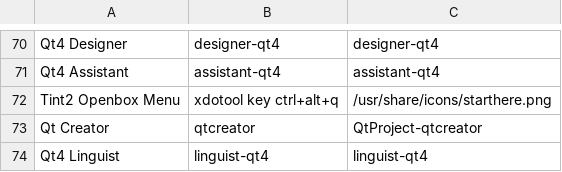
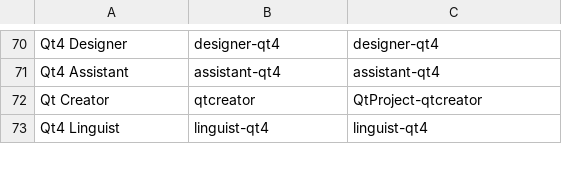
Before and after one commit to jgmenu/jgmenu, a CSV file: examples/ex01-menu.csv, drawn as a sheet; only a part is shown, gaps mark what is left out.

```diff
--- a/examples/ex01-menu.csv
+++ b/examples/ex01-menu.csv
@@ -71,3 +71,2 @@ Qt4 Designer,designer-qt4,designer-qt4
 Qt4 Assistant ,assistant-qt4,assistant-qt4
-Tint2 Openbox Menu,xdotool key ctrl+alt+q,/usr/share/icons/starthere.png
 Qt Creator,qtcreator ,QtProject-qtcreator
```
Also changed, not shown: 26 other files.
